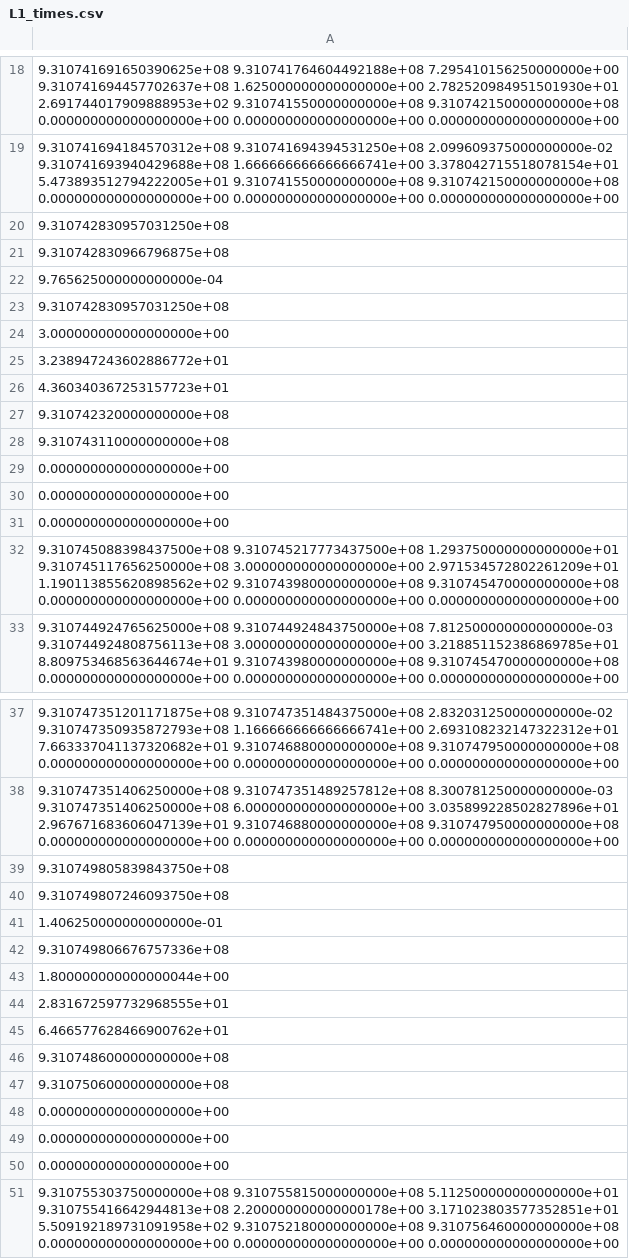
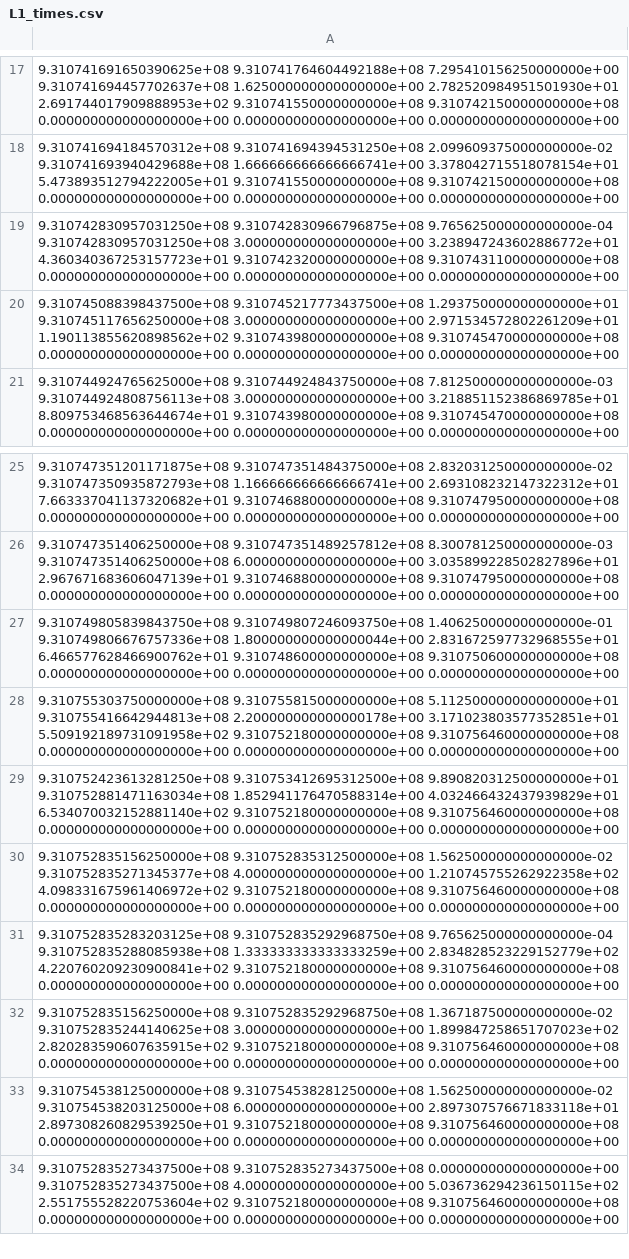
Before and after one commit to jacaseyclyde/GWAnalysis, a CSV file: L1_times.csv, drawn as a sheet; only a part is shown, gaps mark what is left out; the shorter side is filled out with more unchanged rows; the diff covers the shown part only.

Commit message:
fixed a few entries in the times. not sure what happened to them exactly

```diff
--- a/L1_times.csv
+++ b/L1_times.csv
@@ -19,14 +18,3 @@
 9.310741694184570312e+08 9.310741694394531250e+08 2.099609375000000000e-02 9.310741693940429688e+08 1.666666666666666741e+00 3.378042715518078154e+01 5.473893512794222005e+01 9.310741550000000000e+08 9.310742150000000000e+08 0.000000000000000000e+00 0.000000000000000000e+00 0.000000000000000000e+00
-9.310742830957031250e+08
-9.310742830966796875e+08
-9.765625000000000000e-04
-9.310742830957031250e+08
-3.000000000000000000e+00
-3.238947243602886772e+01
-4.360340367253157723e+01
-9.310742320000000000e+08
-9.310743110000000000e+08
-0.000000000000000000e+00
-0.000000000000000000e+00
-0.000000000000000000e+00
+9.310742830957031250e+08 9.310742830966796875e+08 9.765625000000000000e-04 9.310742830957031250e+08 3.000000000000000000e+00 3.238947243602886772e+01 4.360340367253157723e+01 9.310742320000000000e+08 9.310743110000000000e+08 0.000000000000000000e+00 0.000000000000000000e+00 0.000000000000000000e+00
 9.310745088398437500e+08 9.310745217773437500e+08 1.293750000000000000e+01 9.310745117656250000e+08 3.000000000000000000e+00 2.971534572802261209e+01 1.190113855620898562e+02 9.310743980000000000e+08 9.310745470000000000e+08 0.000000000000000000e+00 0.000000000000000000e+00 0.000000000000000000e+00
@@ -38,14 +26,3 @@
 9.310747351406250000e+08 9.310747351489257812e+08 8.300781250000000000e-03 9.310747351406250000e+08 6.000000000000000000e+00 3.035899228502827896e+01 2.967671683606047139e+01 9.310746880000000000e+08 9.310747950000000000e+08 0.000000000000000000e+00 0.000000000000000000e+00 0.000000000000000000e+00
-9.310749805839843750e+08
-9.310749807246093750e+08
-1.406250000000000000e-01
-9.310749806676757336e+08
-1.800000000000000044e+00
-2.831672597732968555e+01
-6.466577628466900762e+01
-9.310748600000000000e+08
-9.310750600000000000e+08
-0.000000000000000000e+00
-0.000000000000000000e+00
-0.000000000000000000e+00
+9.310749805839843750e+08 9.310749807246093750e+08 1.406250000000000000e-01 9.310749806676757336e+08 1.800000000000000044e+00 2.831672597732968555e+01 6.466577628466900762e+01 9.310748600000000000e+08 9.310750600000000000e+08 0.000000000000000000e+00 0.000000000000000000e+00 0.000000000000000000e+00
 9.310755303750000000e+08 9.310755815000000000e+08 5.112500000000000000e+01 9.310755416642944813e+08 2.200000000000000178e+00 3.171023803577352851e+01 5.509192189731091958e+02 9.310752180000000000e+08 9.310756460000000000e+08 0.000000000000000000e+00 0.000000000000000000e+00 0.000000000000000000e+00
```
Also changed, not shown: 1 removed row elsewhere in this file, H1_times.csv, 1 other file.
